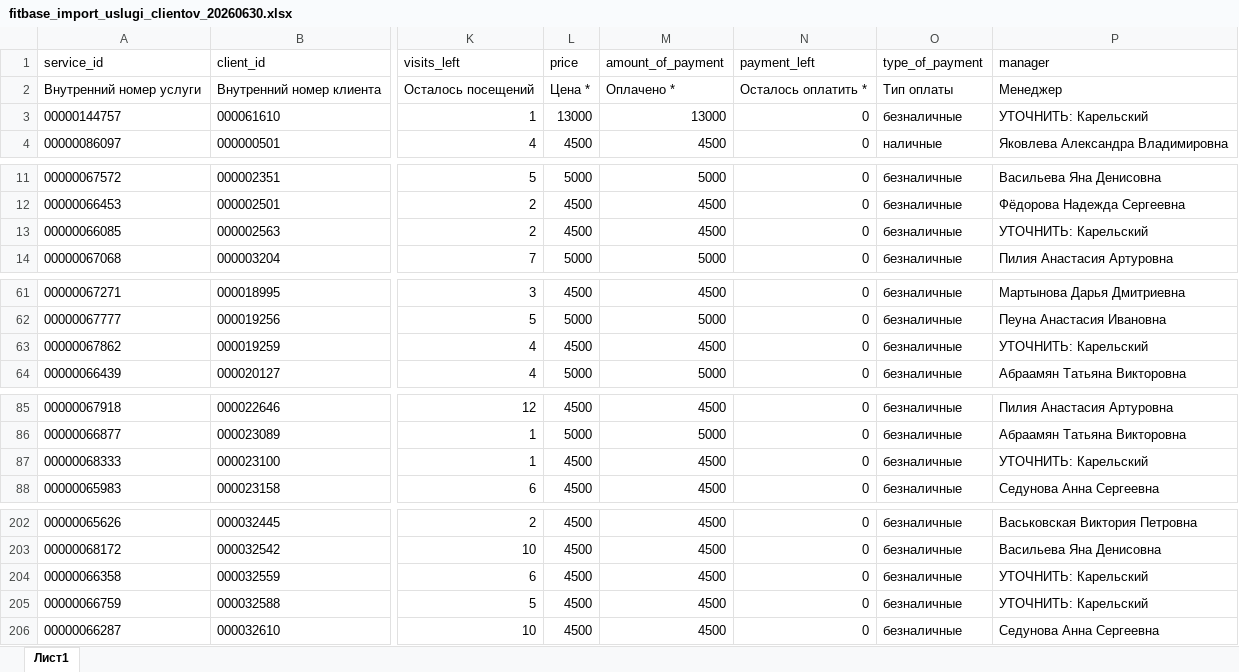
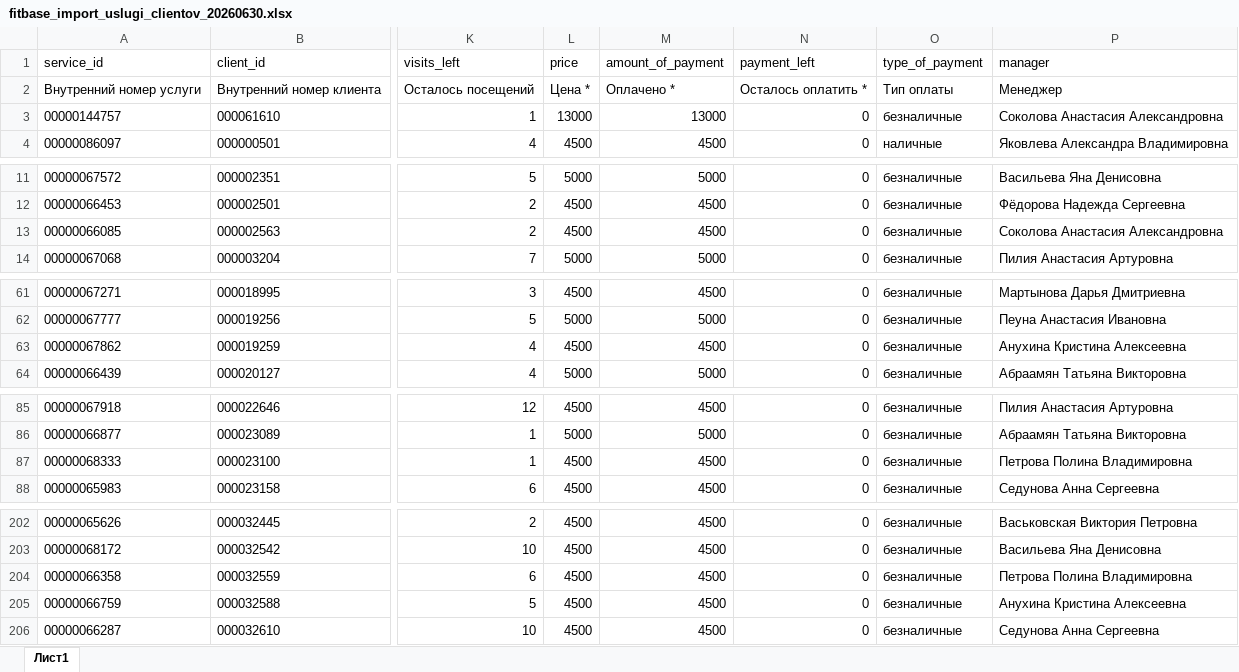
Before and after one commit to vValkroVv/1c-fitness, an Excel workbook: output/20260630_fix_owner_new_import/fitbase_import_uslugi_clientov_20260630.xlsx, sheet Лист1, drawn as a sheet; only a part is shown, gaps mark what is left out; values as stored, in another font and other column widths than the file's, no borders; the diff covers the shown part only; the diff names each change by its address in the sheet, - before the commit and + after, or states it on an @@ line.

```diff
--- a/output/20260630_fix_owner_new_import/fitbase_import_uslugi_clientov_20260630.xlsx (sheet Лист1)
+++ b/output/20260630_fix_owner_new_import/fitbase_import_uslugi_clientov_20260630.xlsx (sheet Лист1)
-P3 (manager): УТОЧНИТЬ: Карельский
+P3 (manager): Соколова Анастасия Александровна
-P13 (manager): УТОЧНИТЬ: Карельский
+P13 (manager): Соколова Анастасия Александровна
-P63 (manager): УТОЧНИТЬ: Карельский
+P63 (manager): Анухина Кристина Алексеевна
-P87 (manager): УТОЧНИТЬ: Карельский
+P87 (manager): Петрова Полина Владимировна
-P204 (manager): УТОЧНИТЬ: Карельский
+P204 (manager): Петрова Полина Владимировна
-P205 (manager): УТОЧНИТЬ: Карельский
+P205 (manager): Анухина Кристина Алексеевна
```
Also changed, not shown: 38 edited cells elsewhere in this sheet, output/20260630_fix_owner_new_import/active_problem_2_zero_price_direct_full_41_cases_20260630.xlsx, output/20260630_fix_owner_new_import/active_problem_3_non_named_payment_left_179_cases_20260630.xlsx, 32 other files.
